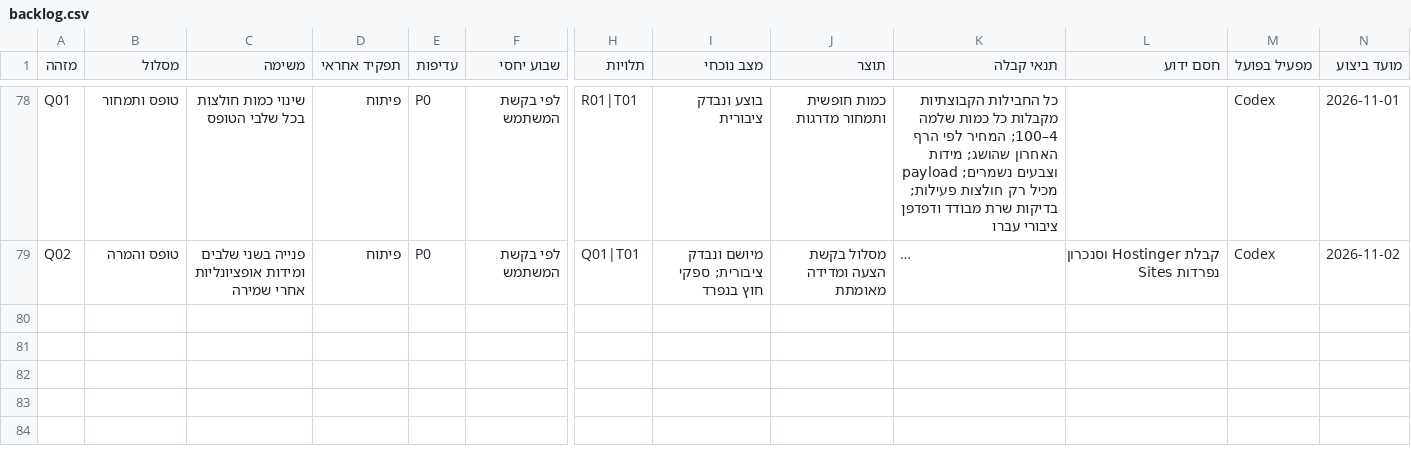
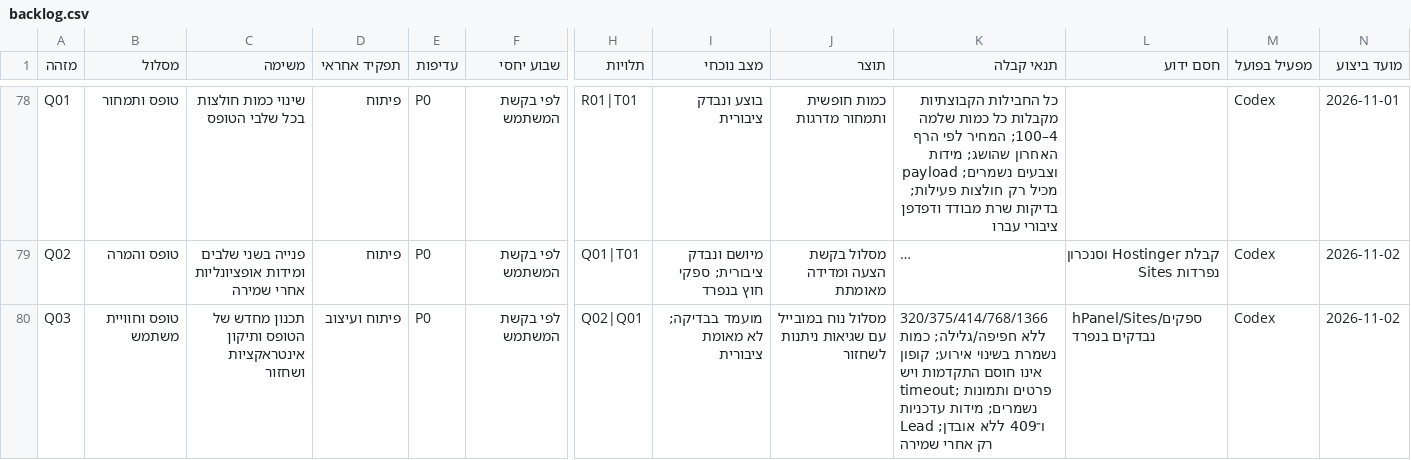
Before and after one commit to atzilul/partyprint, a CSV file: docs/search-execution/backlog.csv, drawn as a sheet; only a part is shown, gaps mark what is left out; long unchanged cells end in …; rows hold the shown columns only; the diff names each change by its address in the sheet, - before the commit and + after, or states it on an @@ line.

```diff
--- a/docs/search-execution/backlog.csv
+++ b/docs/search-execution/backlog.csv
+row 80: Q03 | טופס וחוויית משתמש | תכנון מחדש של הטופס ותיקון אינטראקציות ושחזור | פיתוח ועיצוב | P0 | לפי בקשת המשתמש | Q02|Q01 | מועמד בבדיקה; לא מאומת ציבורית | מסלול נוח במובייל עם שגיאות ניתנות לשחזור | 320/375/414/768/1366 ללא חפיפה/גלילה; כמות נשמרת בשינוי אירוע; קופון אינו חוסם התקדמות ויש timeout; פרטים ותמונות נשמרים; מידות עדכניות ו־409 ללא אובדן; Lead רק אחרי שמירה | hPanel/Sites/ספקים נבדקים בנפרד | Codex | 2026-11-02
```
Also changed, not shown: 4 other files.
